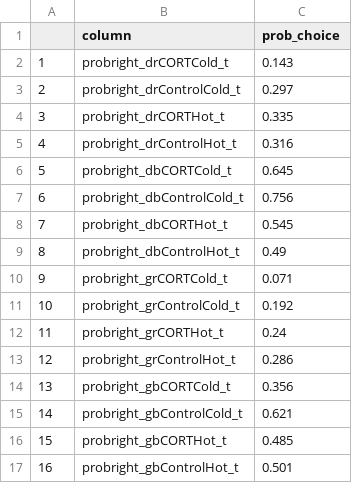
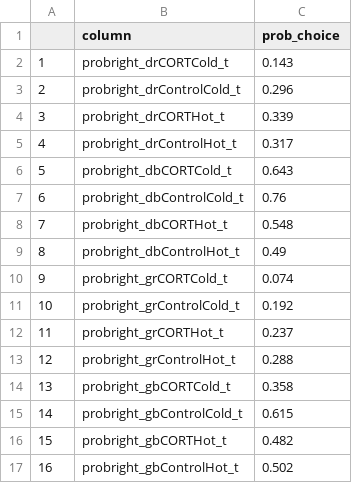
Before and after one commit to Pablo-Recio/CORT_Temp_learning, a CSV file: output/Checking/prob_df.csv, drawn as a sheet.

```diff
--- a/output/Checking/prob_df.csv
+++ b/output/Checking/prob_df.csv
@@ -2,16 +2,16 @@
 "1","probright_drCORTCold_t",0.143
-"2","probright_drControlCold_t",0.297
-"3","probright_drCORTHot_t",0.335
-"4","probright_drControlHot_t",0.316
-"5","probright_dbCORTCold_t",0.645
-"6","probright_dbControlCold_t",0.756
-"7","probright_dbCORTHot_t",0.545
+"2","probright_drControlCold_t",0.296
+"3","probright_drCORTHot_t",0.339
+"4","probright_drControlHot_t",0.317
+"5","probright_dbCORTCold_t",0.643
+"6","probright_dbControlCold_t",0.76
+"7","probright_dbCORTHot_t",0.548
 "8","probright_dbControlHot_t",0.49
-"9","probright_grCORTCold_t",0.071
+"9","probright_grCORTCold_t",0.074
 "10","probright_grControlCold_t",0.192
-"11","probright_grCORTHot_t",0.24
-"12","probright_grControlHot_t",0.286
-"13","probright_gbCORTCold_t",0.356
-"14","probright_gbControlCold_t",0.621
-"15","probright_gbCORTHot_t",0.485
-"16","probright_gbControlHot_t",0.501
+"11","probright_grCORTHot_t",0.237
+"12","probright_grControlHot_t",0.288
+"13","probright_gbCORTCold_t",0.358
+"14","probright_gbControlCold_t",0.615
+"15","probright_gbCORTHot_t",0.482
+"16","probright_gbControlHot_t",0.502
```
Also changed, not shown: output/Checking/comp_pval.csv, output/Checking/table_df.csv, 8 other files.
